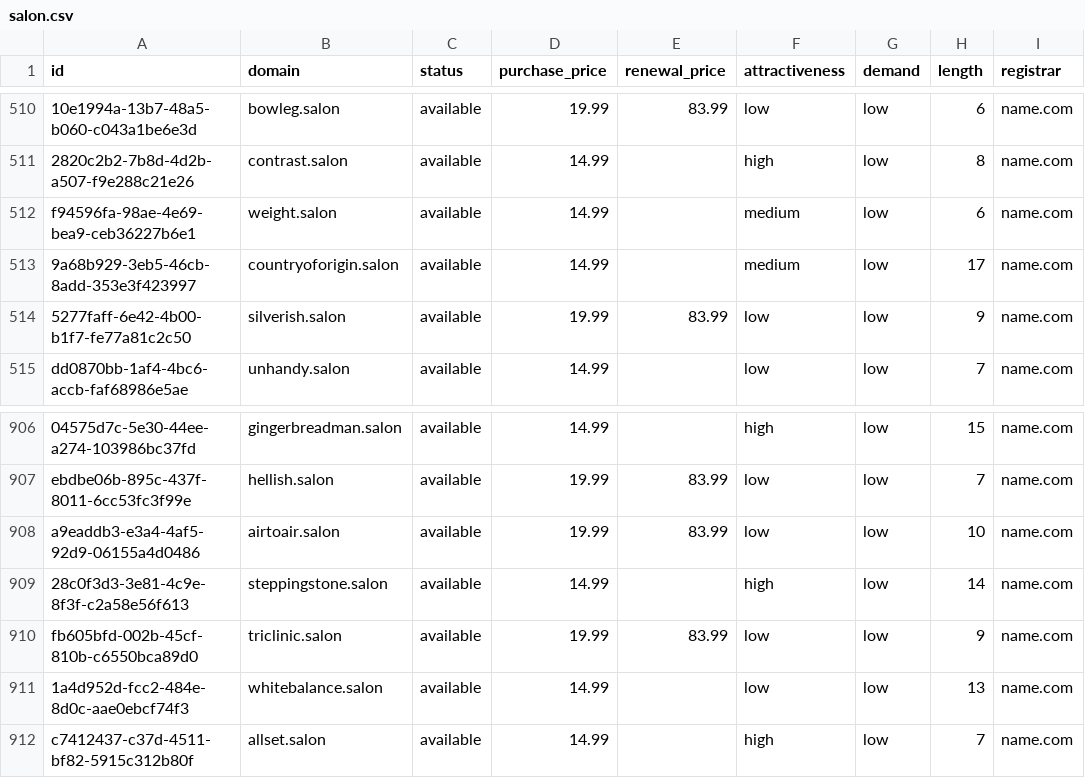
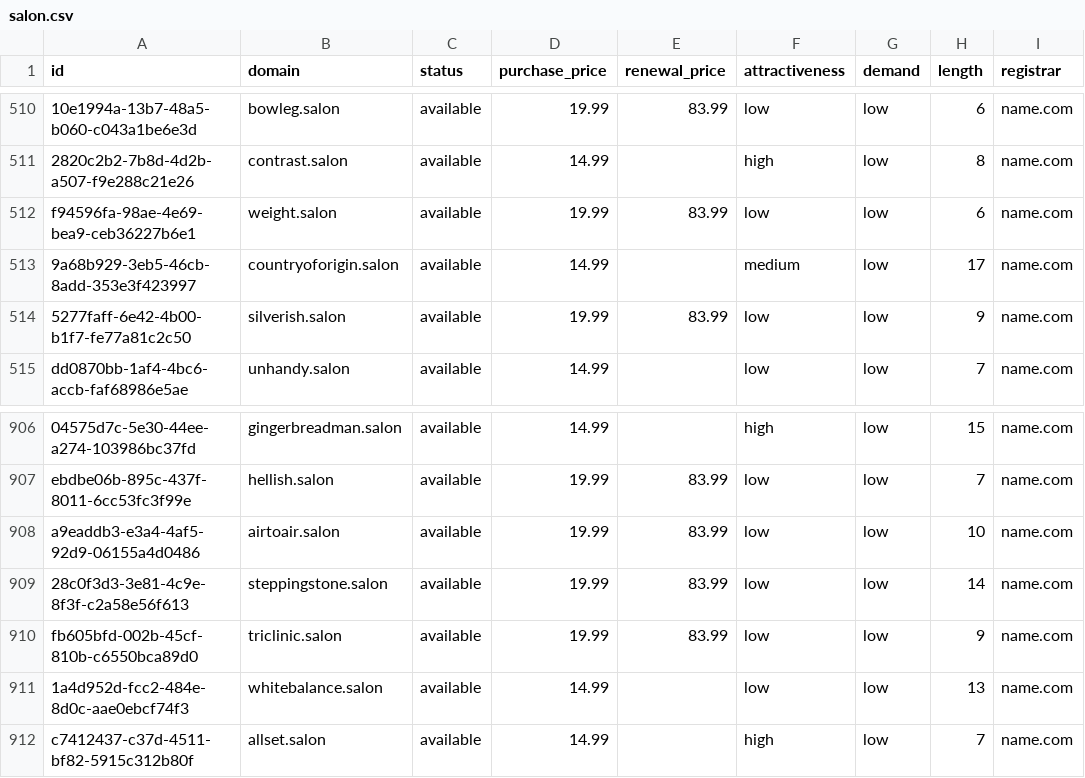
Before and after one commit to UniqueDomains/salon-oneword-domains, a CSV file: salon.csv, drawn as a sheet; only a part is shown, gaps mark what is left out; the diff names each change by its address in the sheet, - before the commit and + after, or states it on an @@ line.

Commit message:
Domains update

```diff
--- a/salon.csv
+++ b/salon.csv
-D512 (purchase_price): 14.99
+D512 (purchase_price): 19.99
-E512 (renewal_price): (empty)
+E512 (renewal_price): 83.99
-F512 (attractiveness): medium
+F512 (attractiveness): low
-D909 (purchase_price): 14.99
+D909 (purchase_price): 19.99
-E909 (renewal_price): (empty)
+E909 (renewal_price): 83.99
-F909 (attractiveness): high
+F909 (attractiveness): low
```
Also changed, not shown: 4 other files.
